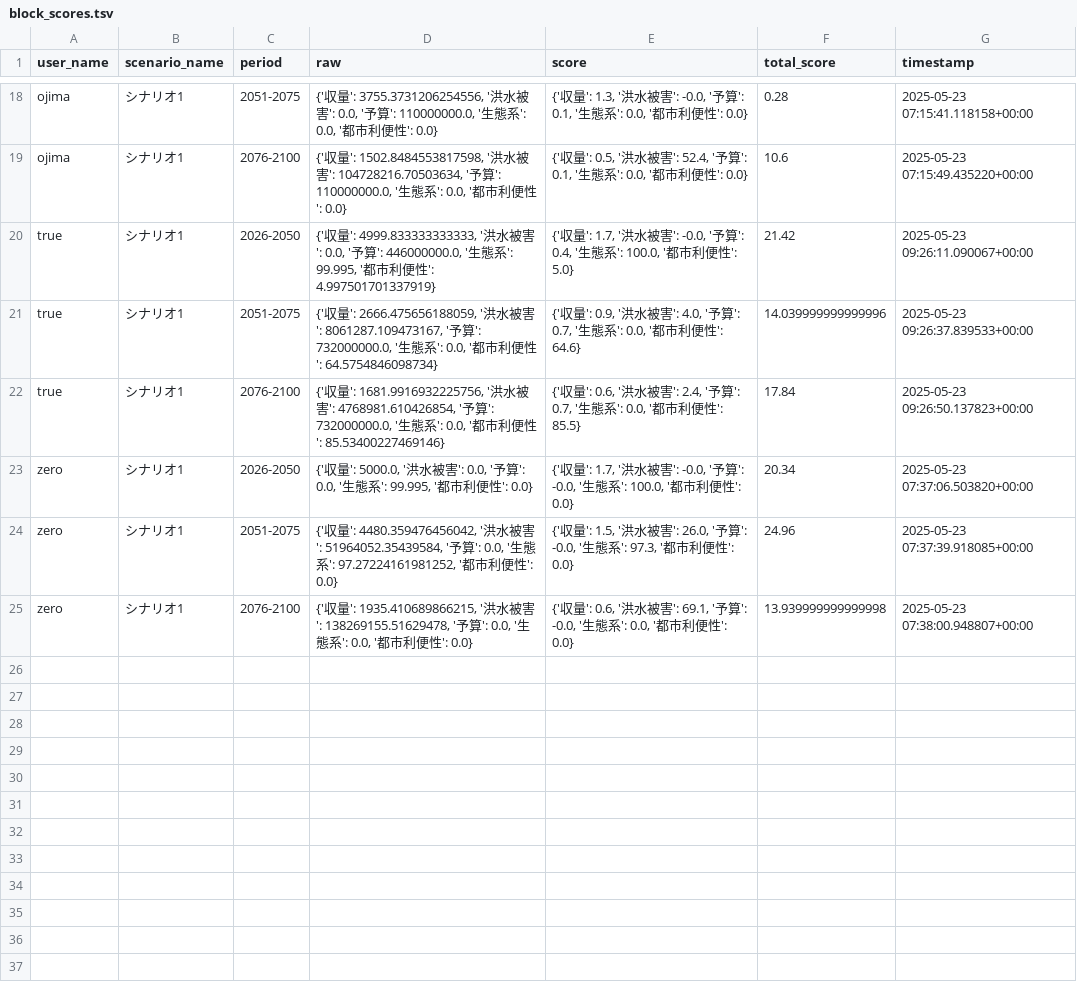
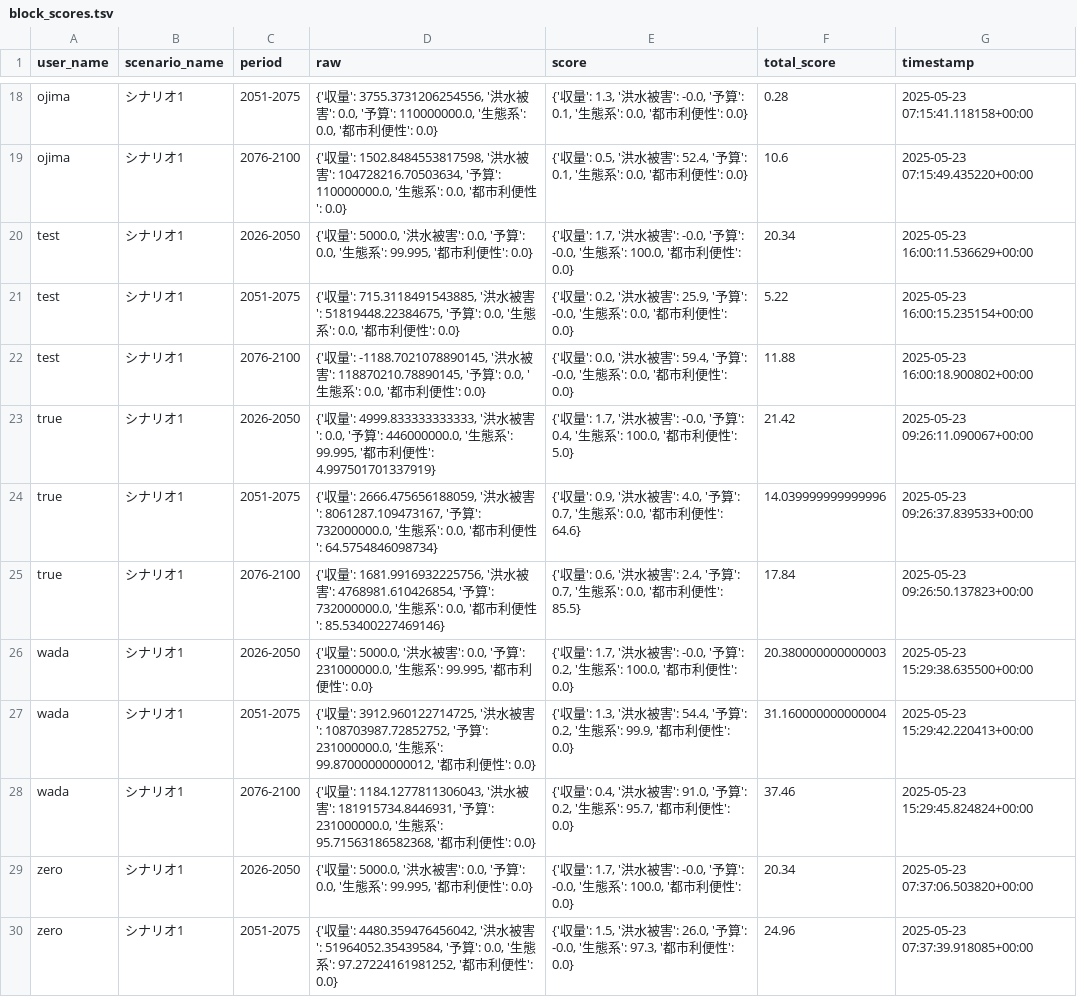
Before and after one commit to secom-cca/adaptation_simulation, a TSV file: backend/data/block_scores.tsv, drawn as a sheet; only a part is shown, gaps mark what is left out; the shorter side is filled out with more unchanged rows.

```diff
--- a/backend/data/block_scores.tsv
+++ b/backend/data/block_scores.tsv
@@ -19,2 +19,5 @@ ojima	シナリオ1	2051-2075	{'収量': 3755.3731206254556, '洪水被害': 0.0
 ojima	シナリオ1	2076-2100	{'収量': 1502.8484553817598, '洪水被害': 104728216.70503634, '予算': 110000000.0, '生態系': 0.0, '都市利便性': 0.0}	{'収量': 0.5, '洪水被害': 52.4, '予算': 0.1, '生態系': 0.0, '都市利便性': 0.0}	10.6	2025-05-23 07:15:49.435220+00:00
+test	シナリオ1	2026-2050	{'収量': 5000.0, '洪水被害': 0.0, '予算': 0.0, '生態系': 99.995, '都市利便性': 0.0}	{'収量': 1.7, '洪水被害': -0.0, '予算': -0.0, '生態系': 100.0, '都市利便性': 0.0}	20.34	2025-05-23 16:00:11.536629+00:00
+test	シナリオ1	2051-2075	{'収量': 715.3118491543885, '洪水被害': 51819448.22384675, '予算': 0.0, '生態系': 0.0, '都市利便性': 0.0}	{'収量': 0.2, '洪水被害': 25.9, '予算': -0.0, '生態系': 0.0, '都市利便性': 0.0}	5.22	2025-05-23 16:00:15.235154+00:00
+test	シナリオ1	2076-2100	{'収量': -1188.7021078890145, '洪水被害': 118870210.78890145, '予算': 0.0, '生態系': 0.0, '都市利便性': 0.0}	{'収量': 0.0, '洪水被害': 59.4, '予算': -0.0, '生態系': 0.0, '都市利便性': 0.0}	11.88	2025-05-23 16:00:18.900802+00:00
 true	シナリオ1	2026-2050	{'収量': 4999.833333333333, '洪水被害': 0.0, '予算': 446000000.0, '生態系': 99.995, '都市利便性': 4.997501701337919}	{'収量': 1.7, '洪水被害': -0.0, '予算': 0.4, '生態系': 100.0, '都市利便性': 5.0}	21.42	2025-05-23 09:26:11.090067+00:00
@@ -22,2 +25,5 @@ true	シナリオ1	2051-2075	{'収量': 2666.475656188059, '洪水被害': 80612
 true	シナリオ1	2076-2100	{'収量': 1681.9916932225756, '洪水被害': 4768981.610426854, '予算': 732000000.0, '生態系': 0.0, '都市利便性': 85.53400227469146}	{'収量': 0.6, '洪水被害': 2.4, '予算': 0.7, '生態系': 0.0, '都市利便性': 85.5}	17.84	2025-05-23 09:26:50.137823+00:00
+wada	シナリオ1	2026-2050	{'収量': 5000.0, '洪水被害': 0.0, '予算': 231000000.0, '生態系': 99.995, '都市利便性': 0.0}	{'収量': 1.7, '洪水被害': -0.0, '予算': 0.2, '生態系': 100.0, '都市利便性': 0.0}	20.380000000000003	2025-05-23 15:29:38.635500+00:00
+wada	シナリオ1	2051-2075	{'収量': 3912.960122714725, '洪水被害': 108703987.72852752, '予算': 231000000.0, '生態系': 99.87000000000012, '都市利便性': 0.0}	{'収量': 1.3, '洪水被害': 54.4, '予算': 0.2, '生態系': 99.9, '都市利便性': 0.0}	31.160000000000004	2025-05-23 15:29:42.220413+00:00
+wada	シナリオ1	2076-2100	{'収量': 1184.1277811306043, '洪水被害': 181915734.8446931, '予算': 231000000.0, '生態系': 95.71563186582368, '都市利便性': 0.0}	{'収量': 0.4, '洪水被害': 91.0, '予算': 0.2, '生態系': 95.7, '都市利便性': 0.0}	37.46	2025-05-23 15:29:45.824824+00:00
 zero	シナリオ1	2026-2050	{'収量': 5000.0, '洪水被害': 0.0, '予算': 0.0, '生態系': 99.995, '都市利便性': 0.0}	{'収量': 1.7, '洪水被害': -0.0, '予算': -0.0, '生態系': 100.0, '都市利便性': 0.0}	20.34	2025-05-23 07:37:06.503820+00:00
```
Also changed, not shown: 25 other files.
